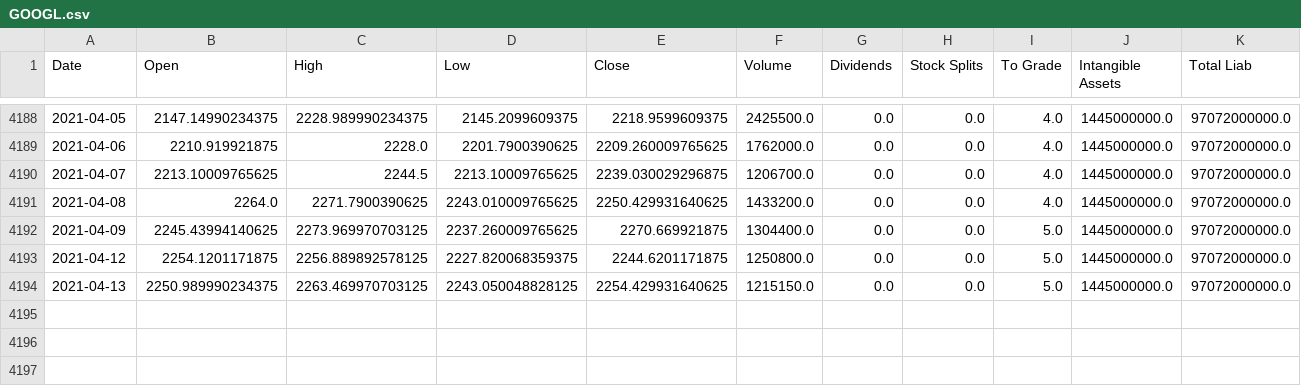
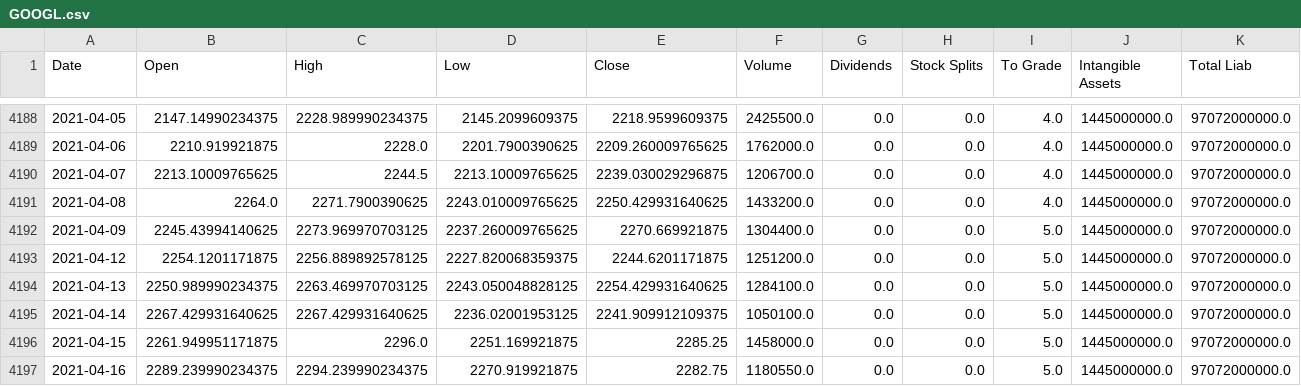
Before and after one commit to jacobmask/Stock-Predictions, a CSV file: StockCSV/GOOGL.csv, drawn as a sheet; only a part is shown, gaps mark what is left out; rows hold the shown columns only; the diff covers the shown part only; the diff names each change by its address in the sheet, - before the commit and + after, or states it on an @@ line.

```diff
--- a/StockCSV/GOOGL.csv
+++ b/StockCSV/GOOGL.csv
-F4193 (Volume): 1250800.0
+F4193 (Volume): 1251200.0
-F4194 (Volume): 1215150.0
+F4194 (Volume): 1284100.0
+row 4195: 2021-04-14 | 2267.429931640625 | 2267.429931640625 | 2236.02001953125 | 2241.909912109375 | 1050100.0 | 0.0 | 0.0 | 5.0 | 1445000000.0 | 97072000000.0
+row 4196: 2021-04-15 | 2261.949951171875 | 2296.0 | 2251.169921875 | 2285.25 | 1458000.0 | 0.0 | 0.0 | 5.0 | 1445000000.0 | 97072000000.0
+row 4197: 2021-04-16 | 2289.239990234375 | 2294.239990234375 | 2270.919921875 | 2282.75 | 1180550.0 | 0.0 | 0.0 | 5.0 | 1445000000.0 | 97072000000.0
```
Also changed, not shown: 26 edited cells elsewhere in this file, StockCSV/AMZN.csv, StockCSV/FB.csv, 13 other files.
